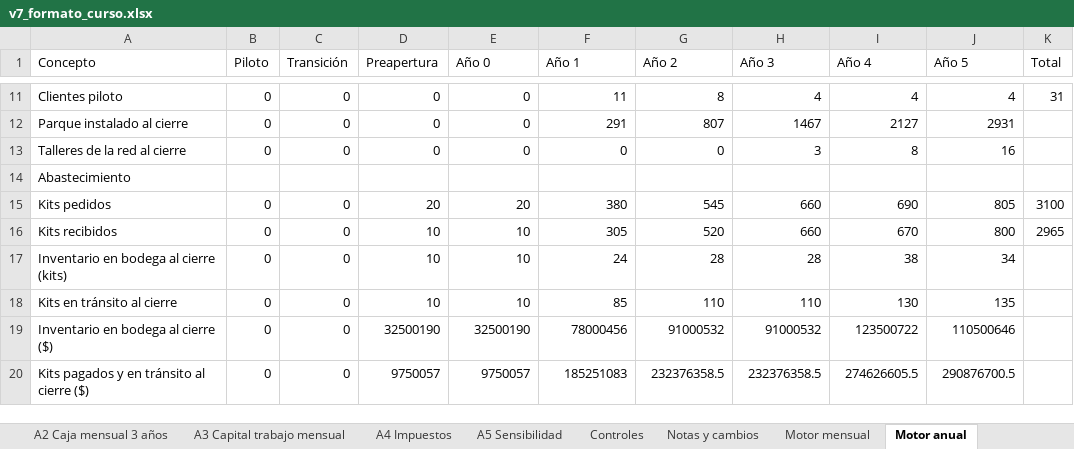
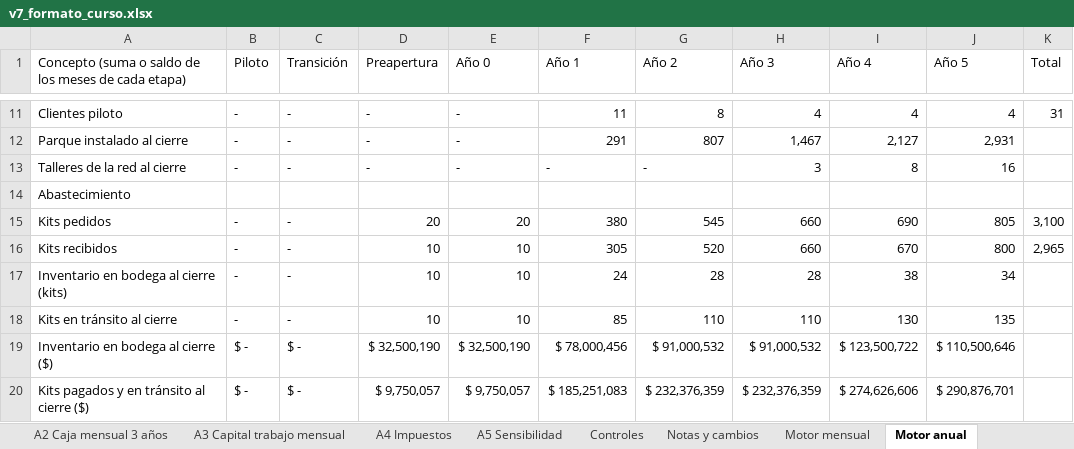
Before and after one commit to diegoaam0109-ux/lumine, an Excel workbook: integrador-2/fase-4/excel/v7_formato_curso.xlsx, sheet Motor anual, drawn as a sheet; only a part is shown, gaps mark what is left out; values as stored, in another font and other column widths than the file's, no cell formats; the diff covers the shown part only; the diff names each change by its address in the sheet, - before the commit and + after, or states it on an @@ line.

```diff
--- a/integrador-2/fase-4/excel/v7_formato_curso.xlsx (sheet Motor anual)
+++ b/integrador-2/fase-4/excel/v7_formato_curso.xlsx (sheet Motor anual)
-A1: Concepto
+A1: Concepto (suma o saldo de los meses de cada etapa)
-B11:B13 (Piloto): 0
+B11:B13 (Piloto): -
-C11:C13 (Transición): 0
+C11:C13 (Transición): -
-D11:D13 (Preapertura): 0
+D11:D13 (Preapertura): -
-E11:E13 (Año 0): 0
+E11:E13 (Año 0): -
-H12 (Año 3): 1467
+H12 (Año 3): 1,467
-I12 (Año 4): 2127
+I12 (Año 4): 2,127
-J12 (Año 5): 2931
+J12 (Año 5): 2,931
-F13 (Año 1): 0
+F13 (Año 1): -
-G13 (Año 2): 0
+G13 (Año 2): -
-B15:B18 (Piloto): 0
+B15:B18 (Piloto): -
-C15:C18 (Transición): 0
+C15:C18 (Transición): -
-K15 (Total): 3100
+K15 (Total): 3,100
-K16 (Total): 2965
+K16 (Total): 2,965
-B19:B20 (Piloto): 0
+B19:B20 (Piloto): $ -
-C19:C20 (Transición): 0
+C19:C20 (Transición): $ -
-D19 (Preapertura): 32500190
+D19 (Preapertura): $ 32,500,190
-E19 (Año 0): 32500190
+E19 (Año 0): $ 32,500,190
-F19 (Año 1): 78000456
+F19 (Año 1): $ 78,000,456
-G19 (Año 2): 91000532
+G19 (Año 2): $ 91,000,532
-H19 (Año 3): 91000532
+H19 (Año 3): $ 91,000,532
-I19 (Año 4): 123500722
+I19 (Año 4): $ 123,500,722
-J19 (Año 5): 110500646
+J19 (Año 5): $ 110,500,646
-D20 (Preapertura): 9750057
+D20 (Preapertura): $ 9,750,057
-E20 (Año 0): 9750057
+E20 (Año 0): $ 9,750,057
-F20 (Año 1): 185251083
+F20 (Año 1): $ 185,251,083
-G20 (Año 2): 232376358.5
+G20 (Año 2): $ 232,376,359
-H20 (Año 3): 232376358.5
+H20 (Año 3): $ 232,376,359
-I20 (Año 4): 274626605.5
+I20 (Año 4): $ 274,626,606
-J20 (Año 5): 290876700.5
+J20 (Año 5): $ 290,876,701
```
Also changed, not shown: 704 edited cells elsewhere in this sheet, sheet Motor mensual, sheet Motor sensibilidad, sheet Motor financiero, sheet Motor depreciación, sheet Datos del tablero, sheet Controles, 4 more sheets, other sheet tabs, cell formats, formulas that keep their value, charts or pictures, 7 other files.
